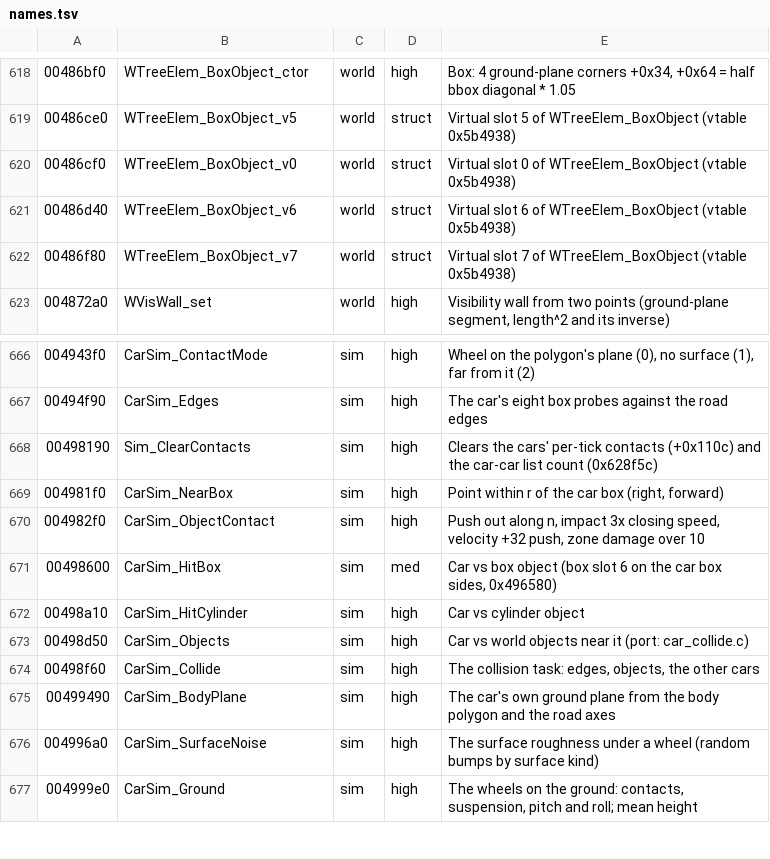
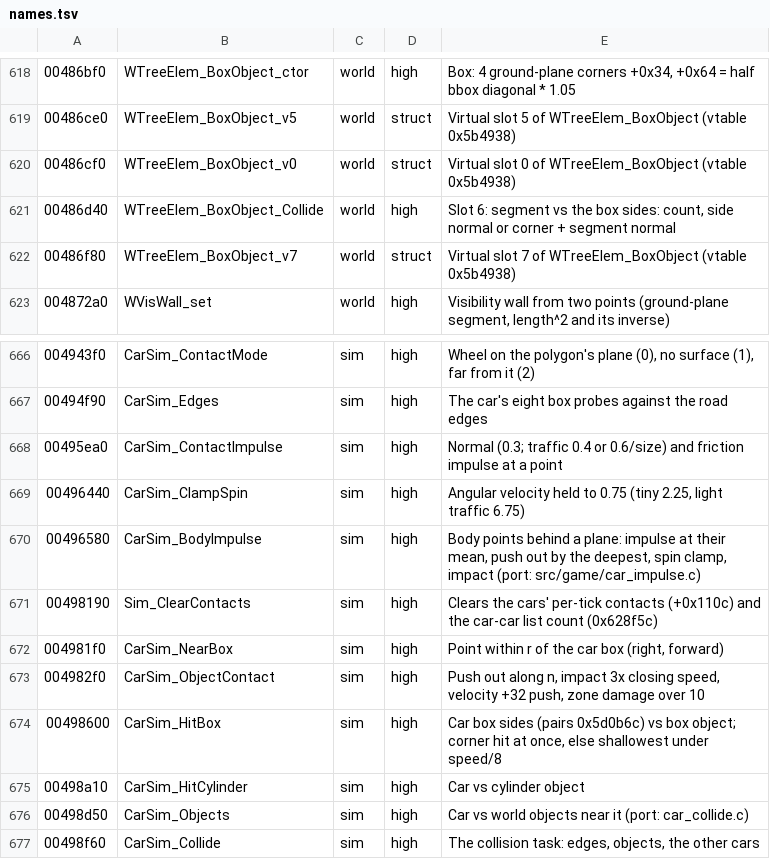
Before and after one commit to emdzej/opennfspu, a TSV file: tools/ghidra/names.tsv, drawn as a sheet; only a part is shown, gaps mark what is left out; the shorter side is filled out with more unchanged rows.

```diff
--- a/tools/ghidra/names.tsv
+++ b/tools/ghidra/names.tsv
@@ -620,3 +620,3 @@
 00486cf0	WTreeElem_BoxObject_v0	world	struct	Virtual slot 0 of WTreeElem_BoxObject (vtable 0x5b4938)
-00486d40	WTreeElem_BoxObject_v6	world	struct	Virtual slot 6 of WTreeElem_BoxObject (vtable 0x5b4938)
+00486d40	WTreeElem_BoxObject_Collide	world	high	Slot 6: segment vs the box sides: count, side normal or corner + segment normal
 00486f80	WTreeElem_BoxObject_v7	world	struct	Virtual slot 7 of WTreeElem_BoxObject (vtable 0x5b4938)
@@ -667,2 +667,5 @@
 00494f90	CarSim_Edges	sim	high	The car's eight box probes against the road edges
+00495ea0	CarSim_ContactImpulse	sim	high	Normal (0.3; traffic 0.4 or 0.6/size) and friction impulse at a point
+00496440	CarSim_ClampSpin	sim	high	Angular velocity held to 0.75 (tiny 2.25, light traffic 6.75)
+00496580	CarSim_BodyImpulse	sim	high	Body points behind a plane: impulse at their mean, push out by the deepest, spin clamp, impact (port: src/game/car_impulse.c)
 00498190	Sim_ClearContacts	sim	high	Clears the cars' per-tick contacts (+0x110c) and the car-car list count (0x628f5c)
@@ -670,3 +673,3 @@
 004982f0	CarSim_ObjectContact	sim	high	Push out along n, impact 3x closing speed, velocity +32 push, zone damage over 10
-00498600	CarSim_HitBox	sim	med	Car vs box object (box slot 6 on the car box sides, 0x496580)
+00498600	CarSim_HitBox	sim	high	Car box sides (pairs 0x5d0b6c) vs box object; corner hit at once, else shallowest under speed/8
 00498a10	CarSim_HitCylinder	sim	high	Car vs cylinder object
```
Also changed, not shown: 8 other files.
